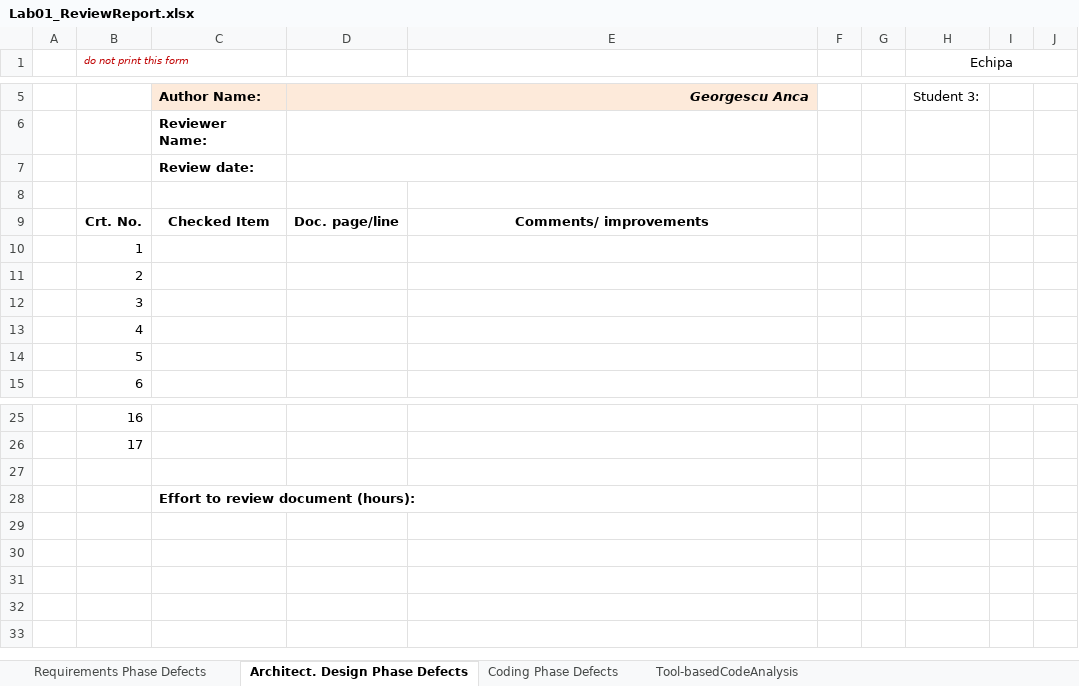
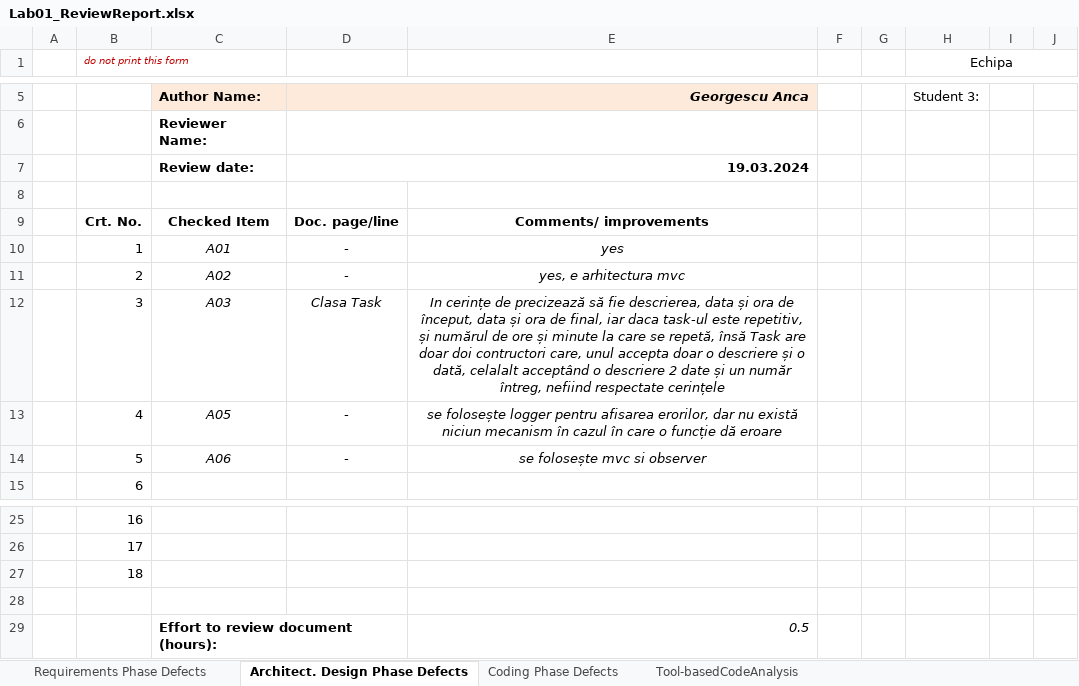
Before and after one commit to MogageNicolae/VVSS_Tasks, an Excel workbook: Docs/Lab01/Lab01_ReviewReport.xlsx, sheet Architect. Design Phase Defects, drawn as a sheet; only a part is shown, gaps mark what is left out; values as stored, in another font and other column widths than the file's, no borders; addresses are those after the commit; the diff names each change by its address in the sheet, - before the commit and + after, or states it on an @@ line.

```diff
--- a/Docs/Lab01/Lab01_ReviewReport.xlsx (sheet Architect. Design Phase Defects)
+++ b/Docs/Lab01/Lab01_ReviewReport.xlsx (sheet Architect. Design Phase Defects)
-D7: (empty)
+D7: 19.03.2024
-C10: (empty)
+C10: A01
-D10:D11: (empty)
+D10:D11: -
-E10: (empty)
+E10: yes
-C11: (empty)
+C11: A02
-E11: (empty)
+E11: yes, e arhitectura mvc
-C12: (empty)
+C12: A03
-D12: (empty)
+D12: Clasa Task
-E12: (empty)
+E12: In cerințe de precizează să fie descrierea, data și ora de început, data și ora de final, iar daca task-ul este repetitiv, și numărul de ore și minute la care se repetă, însă Task are doar doi contructori care, unul accepta doar o descriere și o dată, celalalt acceptând o descriere 2 date și un număr întreg, nefiind respectate cerințele
-C13: (empty)
+C13: A05
-D13:D14: (empty)
+D13:D14: -
-E13: (empty)
+E13: se folosește logger pentru afisarea erorilor, dar nu există niciun mecanism în cazul în care o funcție dă eroare
-C14: (empty)
+C14: A06
-E14: (empty)
+E14: se folosește mvc si observer
+row 27:  | 18
-E29: (empty)
+E29: 0.5
```
Also changed, not shown: sheet Tool-basedCodeAnalysis, sheet Requirements Phase Defects, sheet Coding Phase Defects, formulas that keep their value, 5 other files.
